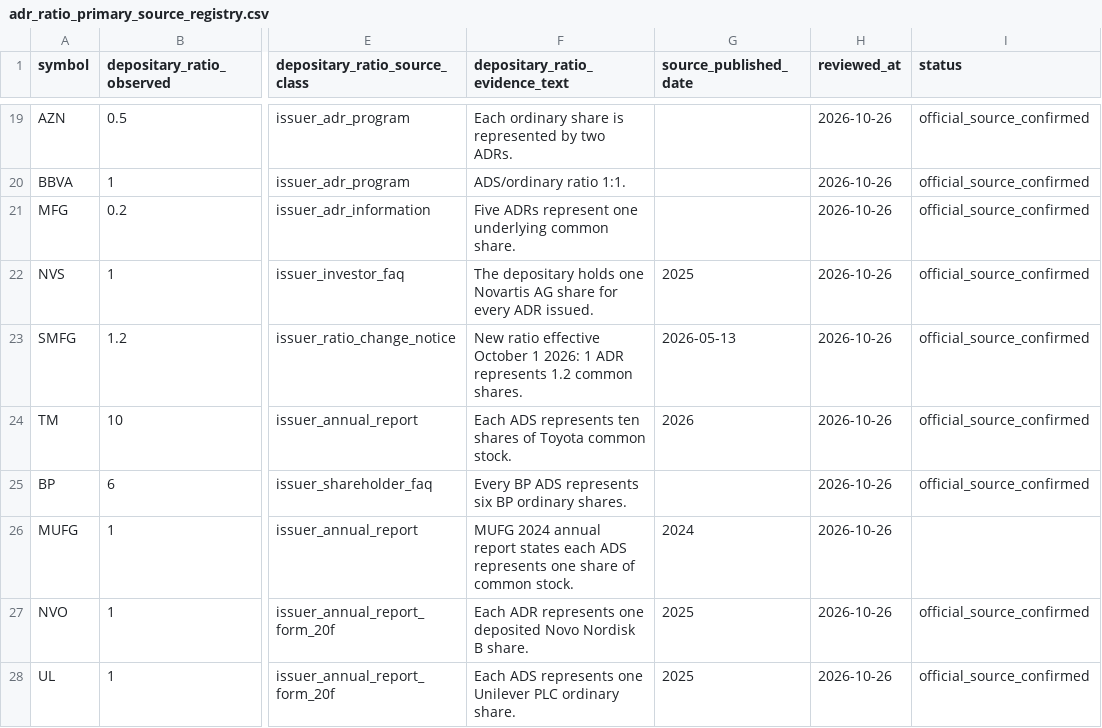
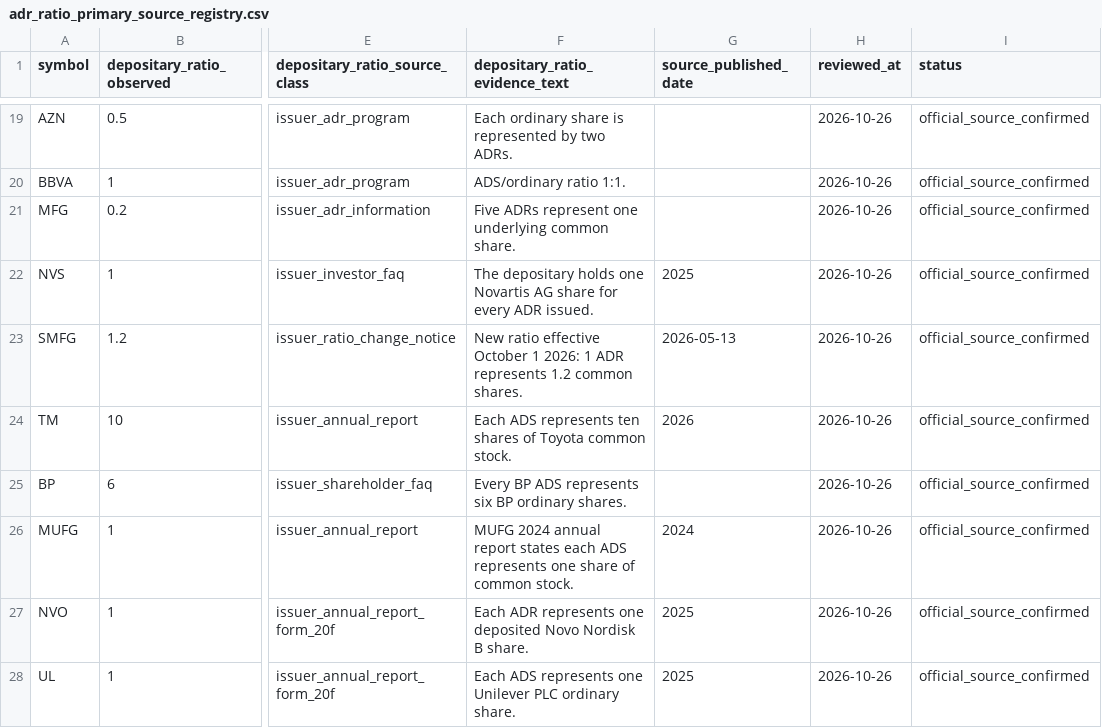
Before and after one commit to wonbosong-arch/global-stage-radar, a CSV file: data/adr_ratio_primary_source_registry.csv, drawn as a sheet; only a part is shown, gaps mark what is left out; the diff names each change by its address in the sheet, - before the commit and + after, or states it on an @@ line.

Commit message:
Restore verified status for MUFG ratio source

```diff
--- a/data/adr_ratio_primary_source_registry.csv
+++ b/data/adr_ratio_primary_source_registry.csv
-I26 (status): (empty)
+I26 (status): official_source_confirmed
```
